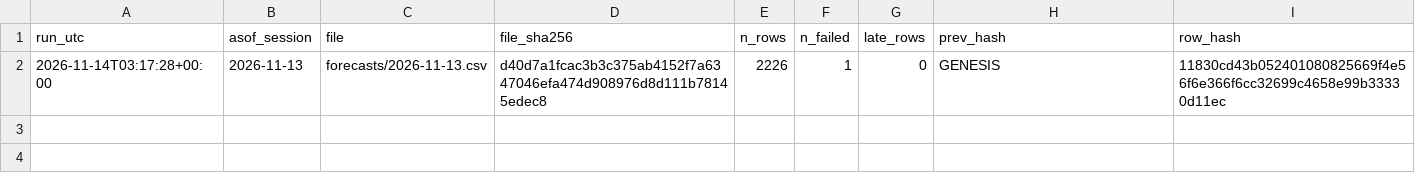
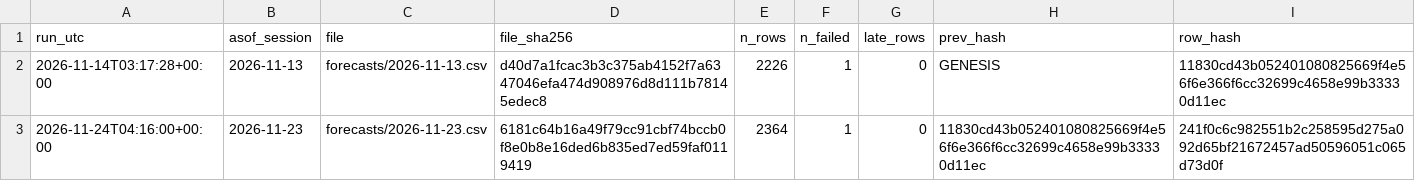
Before and after one commit to harshatangirala/nexus-alpha, a CSV file: shadow/v1.1_news/chain.csv, drawn as a sheet; the diff names each change by its address in the sheet, - before the commit and + after, or states it on an @@ line.

```diff
--- a/shadow/v1.1_news/chain.csv
+++ b/shadow/v1.1_news/chain.csv
+row 3: 2026-11-24T04:16:00+00:00 | 2026-11-23 | forecasts/2026-11-23.csv | 6181c64b16a49f79cc91cbf74bccb0f8e0b8e16ded6b835ed7ed59faf0119419 | 2364 | 1 | 0 | 11830cd43b052401080825669f4e56f6e366f6cc32699c4658e99b33330d11ec | 241f0c6c982551b2c258595d275a092d65bf21672457ad50596051c065d73d0f
```
Also changed, not shown: 1 other file.
